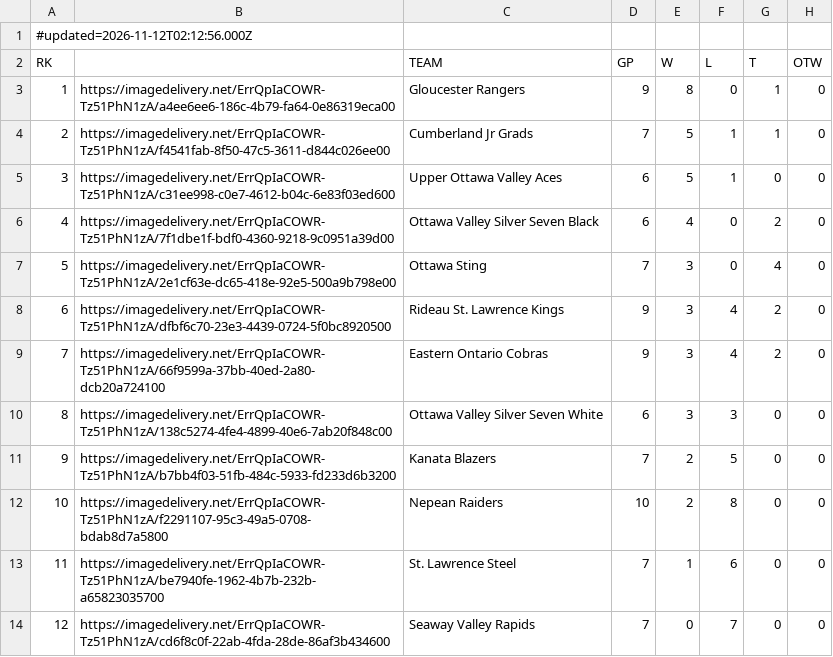
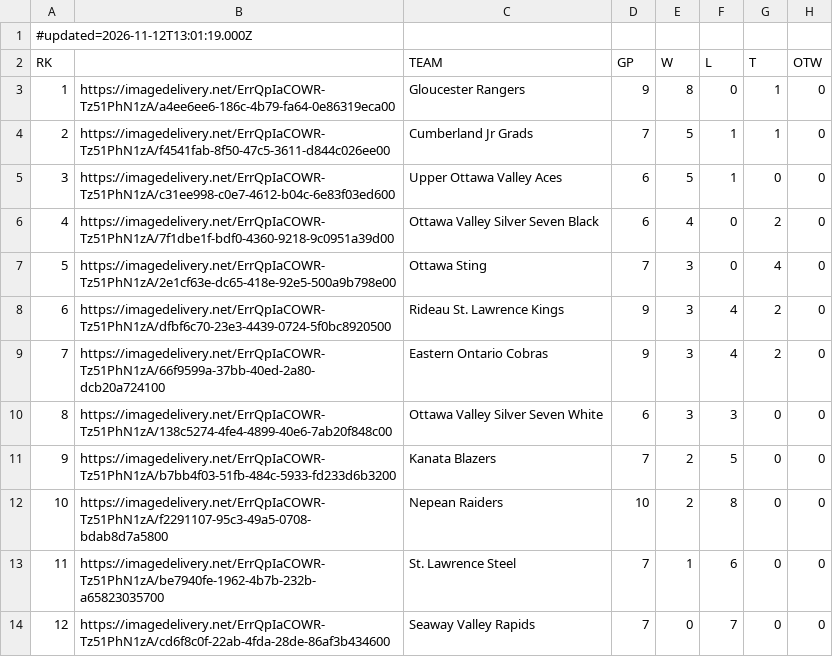
Before and after one commit to rlahay-cloud/kings-hudl, a CSV file: games/standings.csv, drawn as a sheet; only a part is shown; the diff names each change by its address in the sheet, - before the commit and + after, or states it on an @@ line.

Commit message:
GameSheet standings from standings for 2026-11-12

```diff
--- a/games/standings.csv
+++ b/games/standings.csv
-A1 (RK): #updated=2026-11-12T02:12:56.000Z
+A1 (RK): #updated=2026-11-12T13:01:19.000Z
```
